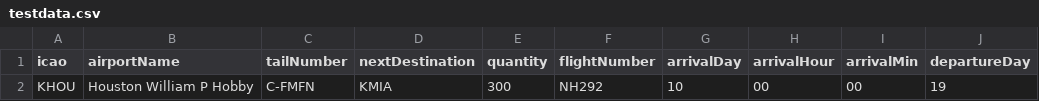
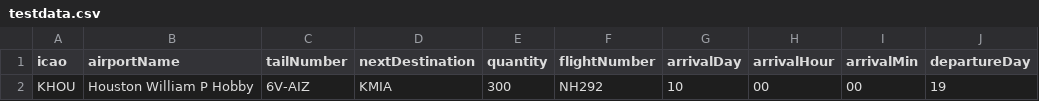
Before and after one commit to nadim1975/GPORTAL, a CSV file: testdata.csv, drawn as a sheet; only a part is shown; the diff names each change by its address in the sheet, - before the commit and + after, or states it on an @@ line.

```diff
--- a/testdata.csv
+++ b/testdata.csv
-C2 (tailNumber): C-FMFN
+C2 (tailNumber): 6V-AIZ
```
Also changed, not shown: 1 other file.
